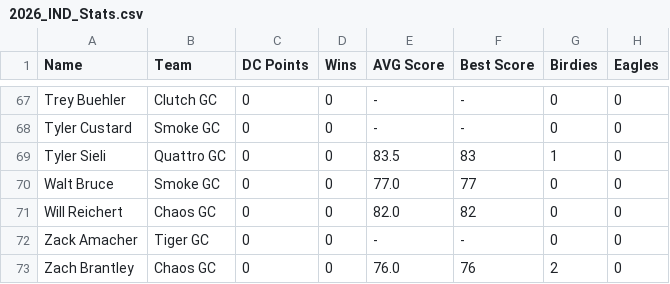
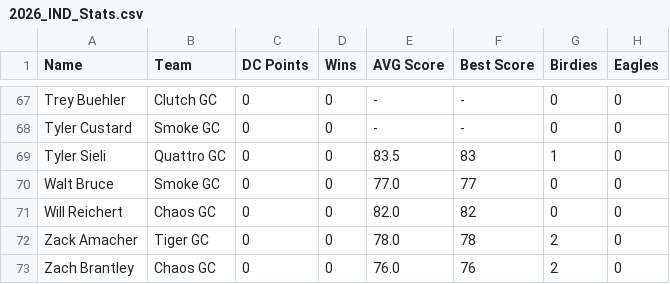
Before and after one commit to ryanwaters-creative/LST_X_Cup_Data, a CSV file: 2026_IND_Stats.csv, drawn as a sheet; only a part is shown, gaps mark what is left out.

Commit message:
Update 2026_IND_Stats.csv

```diff
--- a/2026_IND_Stats.csv
+++ b/2026_IND_Stats.csv
@@ -71,3 +71,3 @@ Walt Bruce,Smoke GC,0,0,77.0,77,0,0
 Will Reichert,Chaos GC,0,0,82.0,82,0,0
-Zack Amacher,Tiger GC,0,0,-,-,0,0
+Zack Amacher,Tiger GC,0,0,78.0,78,2,0
 Zach Brantley,Chaos GC,0,0,76.0,76,2,0
```
